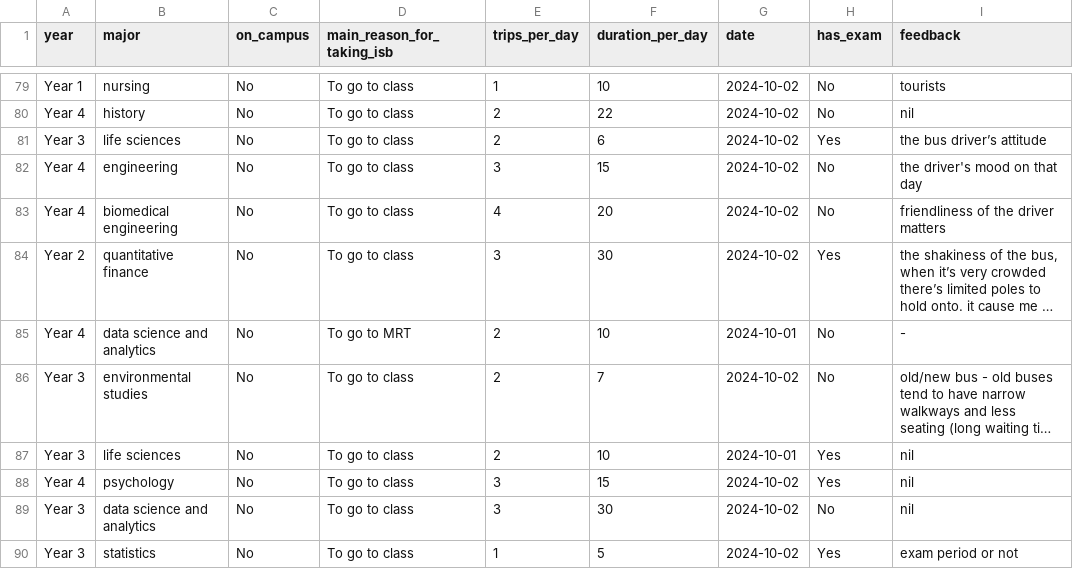
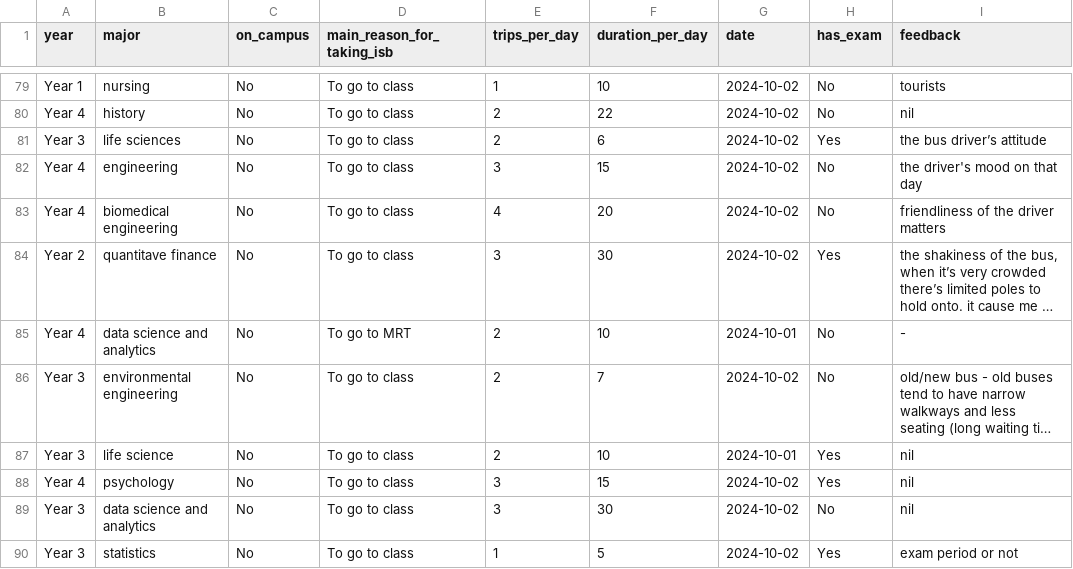
Before and after one commit to chiabingxuan/DSA3101-Group-Project, a CSV file: data/cleaned_other_feedback_data.csv, drawn as a sheet; only a part is shown, gaps mark what is left out; long unchanged cells end in …; the diff covers the shown part only; the diff names each change by its address in the sheet, - before the commit and + after, or states it on an @@ line.

```diff
--- a/data/cleaned_other_feedback_data.csv
+++ b/data/cleaned_other_feedback_data.csv
-B84 (major): quantitative finance
+B84 (major): quantitave finance
-B86 (major): environmental studies
+B86 (major): environmental engineering
-B87 (major): life sciences
+B87 (major): life science
```
Also changed, not shown: 6 edited cells elsewhere in this file, data/cleaned_trip_data.csv, 2 other files.
